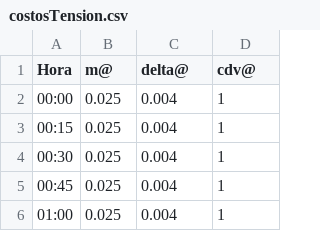
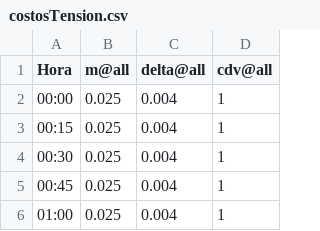
Before and after one commit to ZhouZhe0825/distflow_cvx, a CSV file: casos/costos/tension/costosTension.csv, drawn as a sheet; only a part is shown.

Commit message:
Cambio de carga de costos
Se cambio la carga de los costos de trasmision, fotovoltaico, eolico y penalidades por tension. Ahora se cargan por archivos

```diff
--- a/casos/costos/tension/costosTension.csv
+++ b/casos/costos/tension/costosTension.csv
@@ -1,2 +1,2 @@
-Hora,m@,delta@,cdv@
+Hora,m@all,delta@all,cdv@all
 00:00,0.025,0.004,1
```
Also changed, not shown: 24 other files.
